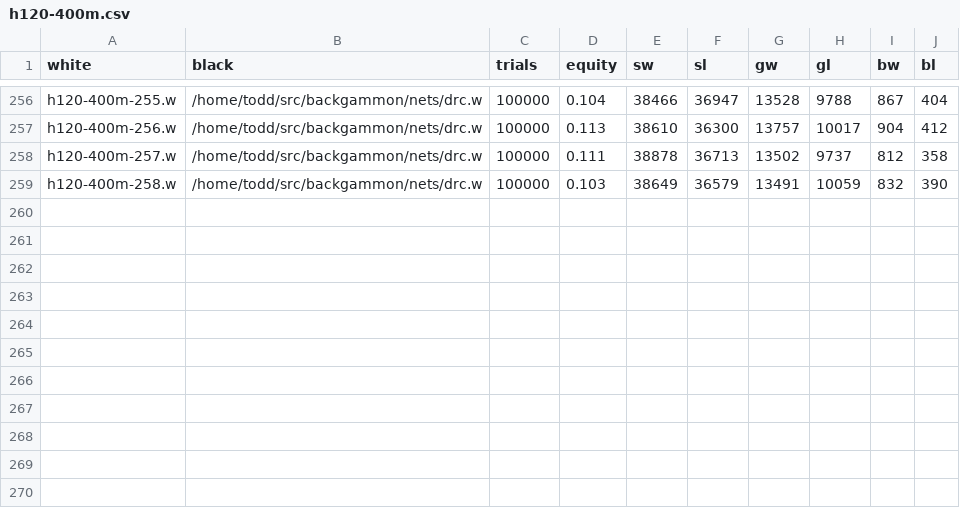
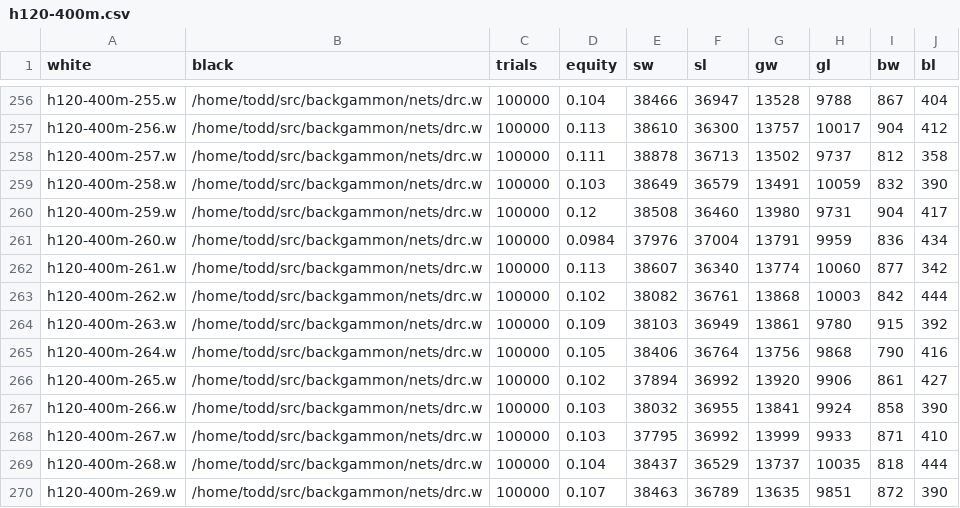
Before and after one commit to ttdoucet/bgnets, a CSV file: h120-400m/h120-400m.csv, drawn as a sheet; only a part is shown, gaps mark what is left out; the diff names each change by its address in the sheet, - before the commit and + after, or states it on an @@ line.

```diff
--- a/h120-400m/h120-400m.csv
+++ b/h120-400m/h120-400m.csv
+row 260: h120-400m-259.w | /home/todd/src/backgammon/nets/drc.w | 100000 | 0.12 | 38508 | 36460 | 13980 | 9731 | 904 | 417
+row 261: h120-400m-260.w | /home/todd/src/backgammon/nets/drc.w | 100000 | 0.0984 | 37976 | 37004 | 13791 | 9959 | 836 | 434
+row 262: h120-400m-261.w | /home/todd/src/backgammon/nets/drc.w | 100000 | 0.113 | 38607 | 36340 | 13774 | 10060 | 877 | 342
+row 263: h120-400m-262.w | /home/todd/src/backgammon/nets/drc.w | 100000 | 0.102 | 38082 | 36761 | 13868 | 10003 | 842 | 444
+row 264: h120-400m-263.w | /home/todd/src/backgammon/nets/drc.w | 100000 | 0.109 | 38103 | 36949 | 13861 | 9780 | 915 | 392
+row 265: h120-400m-264.w | /home/todd/src/backgammon/nets/drc.w | 100000 | 0.105 | 38406 | 36764 | 13756 | 9868 | 790 | 416
+row 266: h120-400m-265.w | /home/todd/src/backgammon/nets/drc.w | 100000 | 0.102 | 37894 | 36992 | 13920 | 9906 | 861 | 427
+row 267: h120-400m-266.w | /home/todd/src/backgammon/nets/drc.w | 100000 | 0.103 | 38032 | 36955 | 13841 | 9924 | 858 | 390
+row 268: h120-400m-267.w | /home/todd/src/backgammon/nets/drc.w | 100000 | 0.103 | 37795 | 36992 | 13999 | 9933 | 871 | 410
+row 269: h120-400m-268.w | /home/todd/src/backgammon/nets/drc.w | 100000 | 0.104 | 38437 | 36529 | 13737 | 10035 | 818 | 444
+row 270: h120-400m-269.w | /home/todd/src/backgammon/nets/drc.w | 100000 | 0.107 | 38463 | 36789 | 13635 | 9851 | 872 | 390
```
Also changed, not shown: 11 other files.
